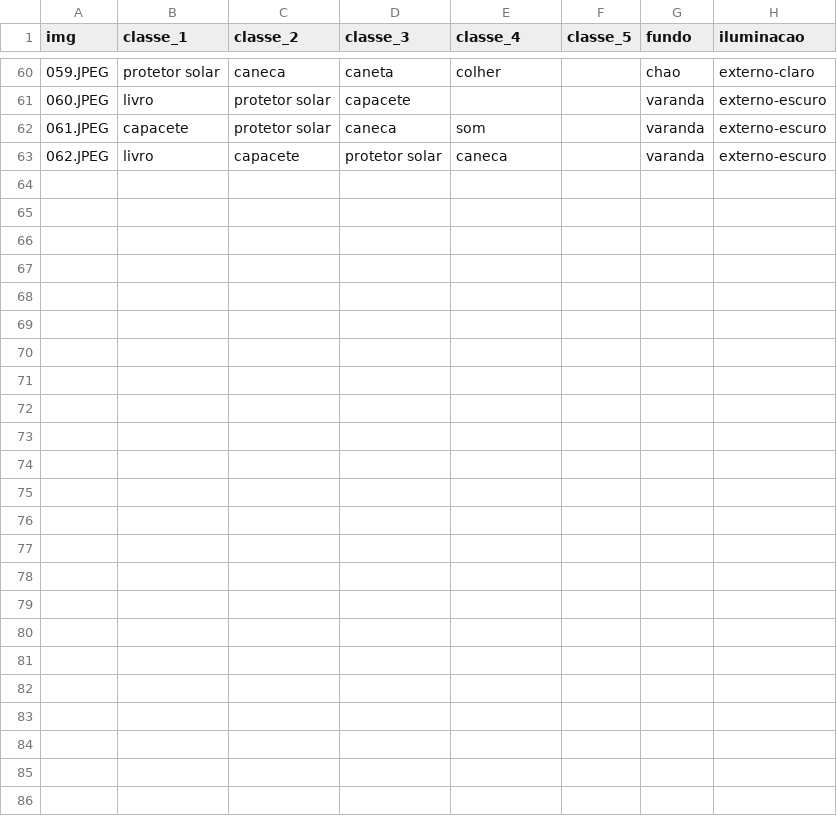
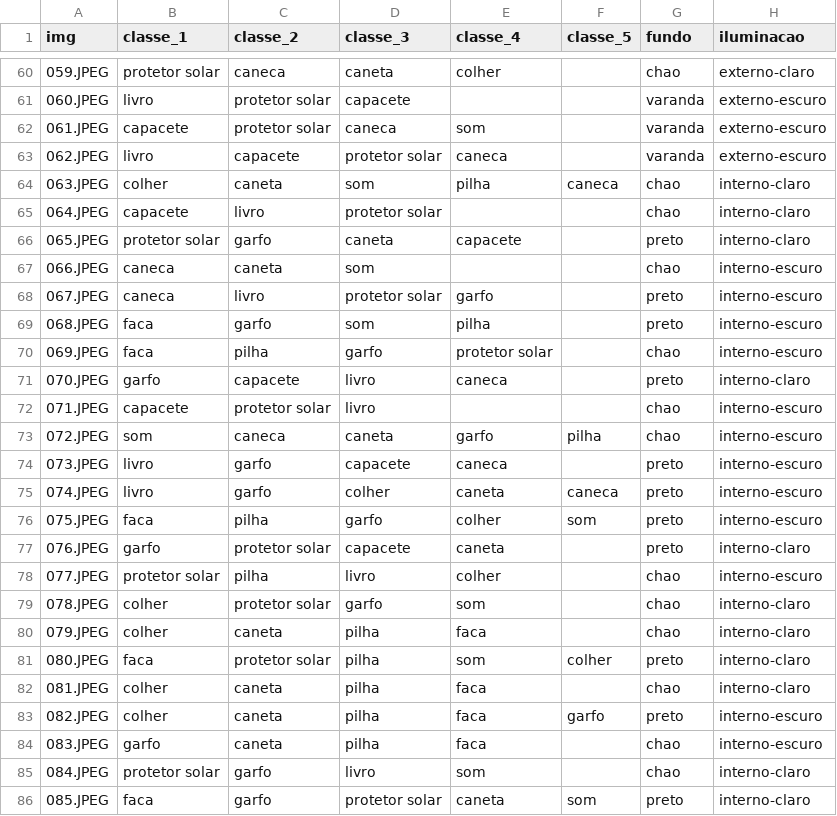
Before and after one commit to ericomeireles/MAC5768, a CSV file: metadados.csv, drawn as a sheet; only a part is shown, gaps mark what is left out; the diff names each change by its address in the sheet, - before the commit and + after, or states it on an @@ line.

Commit message:
new data
new data

```diff
--- a/metadados.csv
+++ b/metadados.csv
+row 64: 063.JPEG | colher | caneta | som | pilha | caneca | chao | interno-claro
+row 65: 064.JPEG | capacete | livro | protetor solar |  |  | chao | interno-claro
+row 66: 065.JPEG | protetor solar | garfo | caneta | capacete |  | preto | interno-claro
+row 67: 066.JPEG | caneca | caneta | som |  |  | chao | interno-escuro
+row 68: 067.JPEG | caneca | livro | protetor solar | garfo |  | preto | interno-escuro
+row 69: 068.JPEG | faca | garfo | som | pilha |  | preto | interno-escuro
+row 70: 069.JPEG | faca | pilha | garfo | protetor solar |  | chao | interno-escuro
+row 71: 070.JPEG | garfo | capacete | livro | caneca |  | preto | interno-claro
+row 72: 071.JPEG | capacete | protetor solar | livro |  |  | chao | interno-escuro
+row 73: 072.JPEG | som | caneca | caneta | garfo | pilha | chao | interno-escuro
+row 74: 073.JPEG | livro | garfo | capacete | caneca |  | preto | interno-escuro
+row 75: 074.JPEG | livro | garfo | colher | caneta | caneca | preto | interno-escuro
+row 76: 075.JPEG | faca | pilha | garfo | colher | som | preto | interno-escuro
+row 77: 076.JPEG | garfo | protetor solar | capacete | caneta |  | preto | interno-claro
+row 78: 077.JPEG | protetor solar | pilha | livro | colher |  | chao | interno-escuro
+row 79: 078.JPEG | colher | protetor solar | garfo | som |  | chao | interno-claro
+row 80: 079.JPEG | colher | caneta | pilha | faca |  | chao | interno-claro
+row 81: 080.JPEG | faca | protetor solar | pilha | som | colher | preto | interno-claro
+row 82: 081.JPEG | colher | caneta | pilha | faca |  | chao | interno-claro
+row 83: 082.JPEG | colher | caneta | pilha | faca | garfo | preto | interno-escuro
+row 84: 083.JPEG | garfo | caneta | pilha | faca |  | chao | interno-escuro
+row 85: 084.JPEG | protetor solar | garfo | livro | som |  | chao | interno-claro
+row 86: 085.JPEG | faca | garfo | protetor solar | caneta | som | preto | interno-claro
```
Also changed, not shown: 25 other files.
